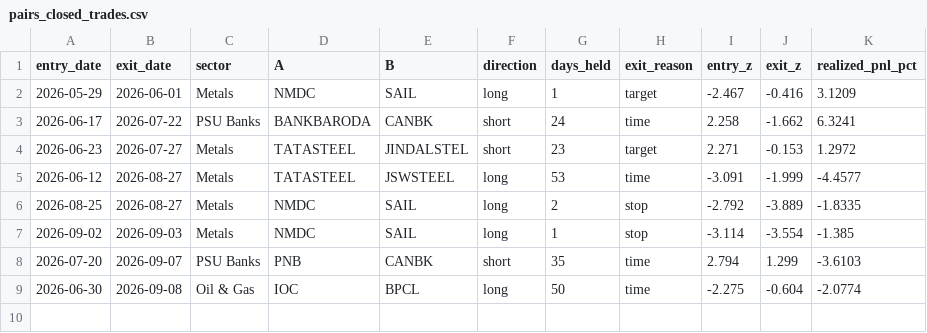
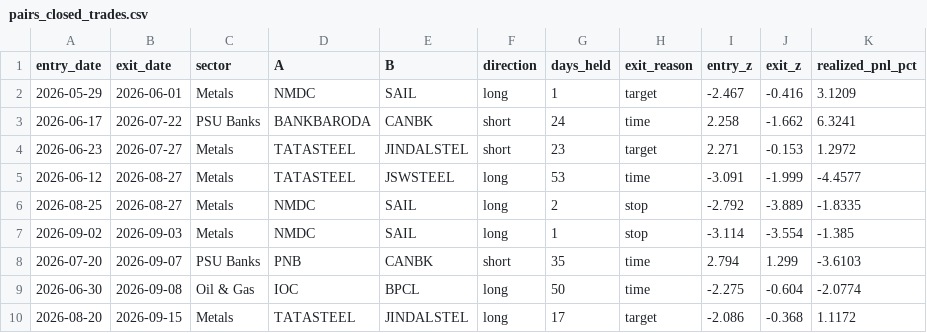
Before and after one commit to myfinancialria/fii-dii-tracker, a CSV file: pairs_closed_trades.csv, drawn as a sheet.

```diff
--- a/pairs_closed_trades.csv
+++ b/pairs_closed_trades.csv
@@ -9 +9,2 @@ entry_date,exit_date,sector,A,B,direction,days_held,exit_reason,entry_z,exit_z,r
 2026-06-30,2026-09-08,Oil & Gas,IOC,BPCL,long,50,time,-2.275,-0.604,-2.0774
+2026-08-20,2026-09-15,Metals,TATASTEEL,JINDALSTEL,long,17,target,-2.086,-0.368,1.1172
```
Also changed, not shown: pairs_equity_daily.csv, 1 other file.
